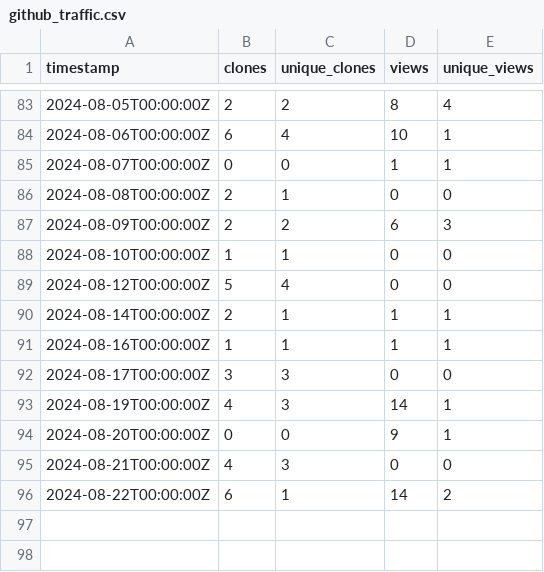
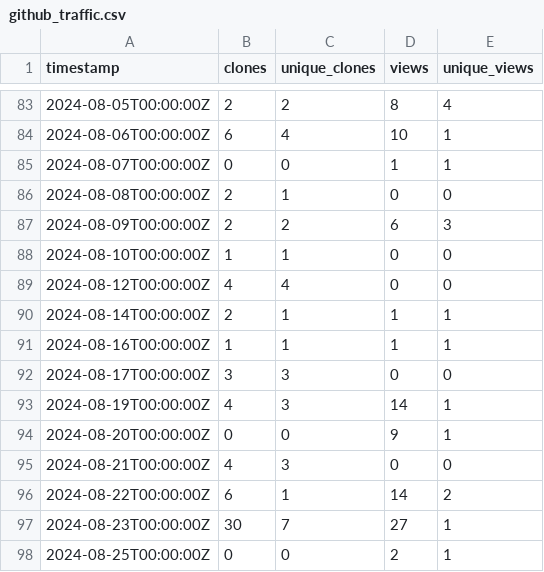
Before and after one commit to ELIXIR-Belgium/elixir-toolkit-theme, a CSV file: github_traffic.csv, drawn as a sheet; only a part is shown, gaps mark what is left out.

Commit message:
Update weekly GitHub stats

```diff
--- a/github_traffic.csv
+++ b/github_traffic.csv
@@ -88,3 +88,3 @@ timestamp,clones,unique_clones,views,unique_views
 2024-08-10T00:00:00Z,1,1,0,0
-2024-08-12T00:00:00Z,5,4,0,0
+2024-08-12T00:00:00Z,4,4,0,0
 2024-08-14T00:00:00Z,2,1,1,1
@@ -96 +96,3 @@ timestamp,clones,unique_clones,views,unique_views
 2024-08-22T00:00:00Z,6,1,14,2
+2024-08-23T00:00:00Z,30,7,27,1
+2024-08-25T00:00:00Z,0,0,2,1
```
